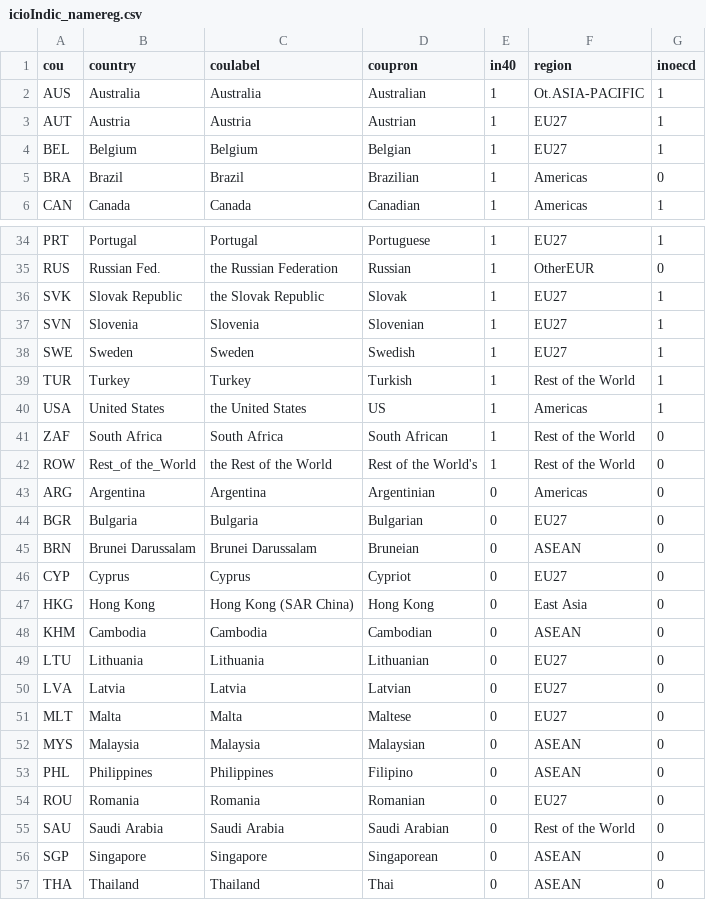
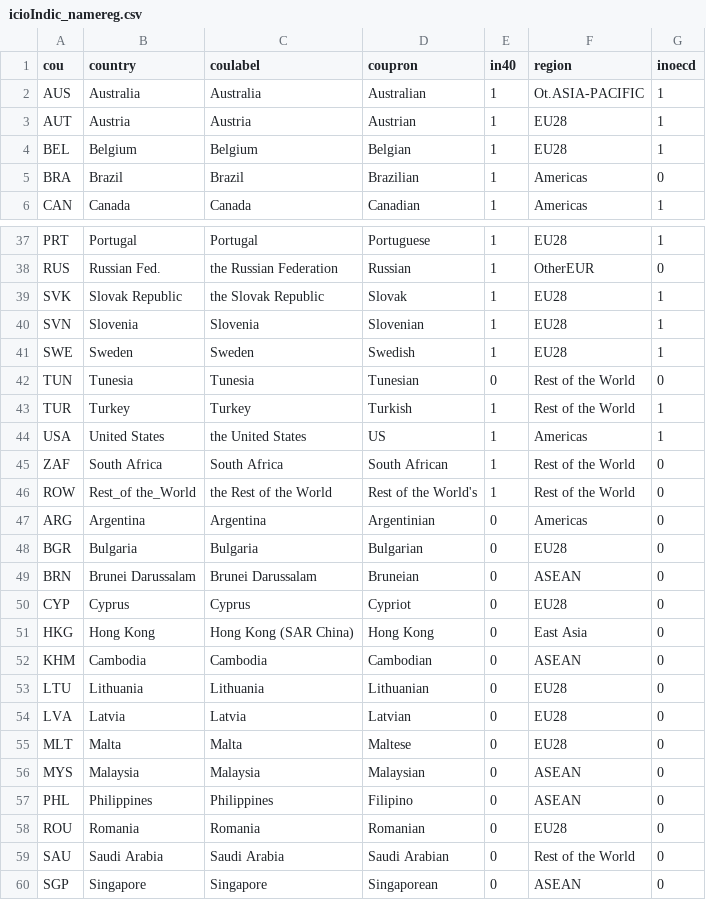
Before and after one commit to bowerth/desk, a CSV file: inst/industry/data/data_init/icioIndic_namereg.csv, drawn as a sheet; only a part is shown, gaps mark what is left out; the shorter side is filled out with more unchanged rows; addresses are those after the commit; the diff covers the shown part only; the diff names each change by its address in the sheet, - before the commit and + after, or states it on an @@ line.

```diff
--- a/inst/industry/data/data_init/icioIndic_namereg.csv
+++ b/inst/industry/data/data_init/icioIndic_namereg.csv
-F3:F4 (region): EU27
+F3:F4 (region): EU28
-F37 (region): EU27
+F37 (region): EU28
-F39:F41 (region): EU27
+F39:F41 (region): EU28
+row 42: TUN | Tunesia | Tunesia | Tunesian | 0 | Rest of the World | 0
-F48 (region): EU27
+F48 (region): EU28
-F50 (region): EU27
+F50 (region): EU28
-F53:F55 (region): EU27
+F53:F55 (region): EU28
-F58 (region): EU27
+F58 (region): EU28
```
Also changed, not shown: 3 added rows and 15 edited cells elsewhere in this file, 48 other files.
